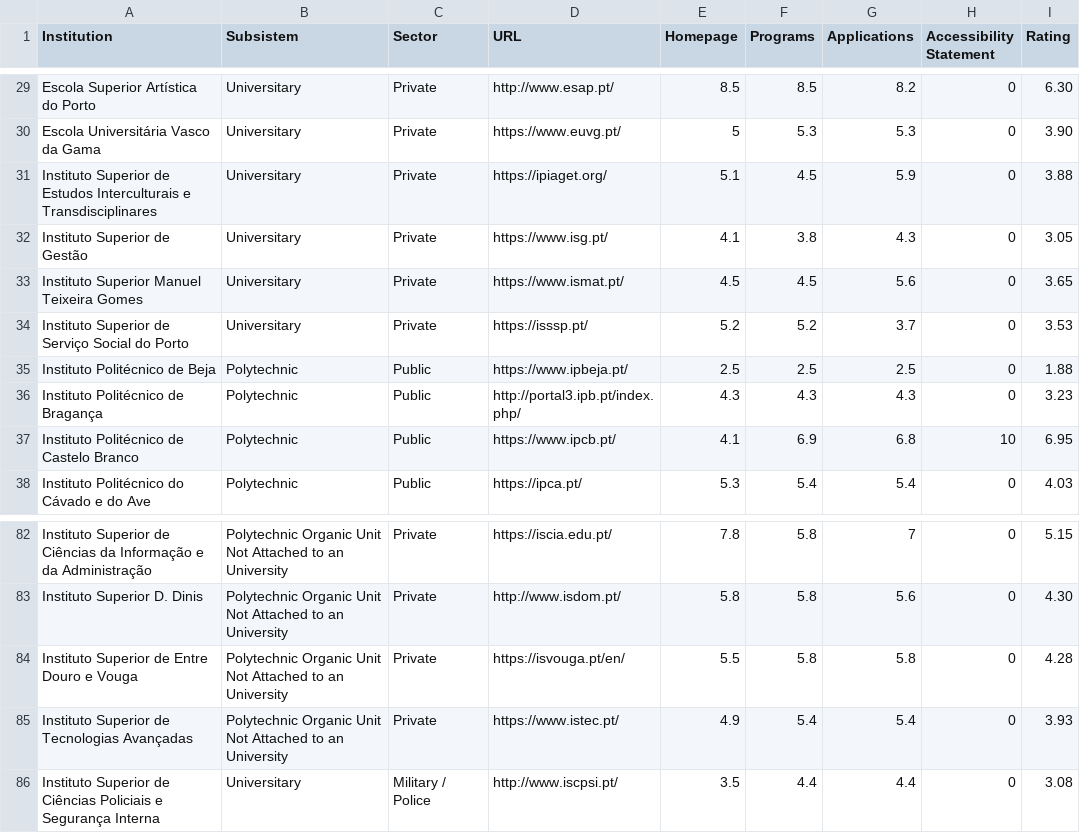
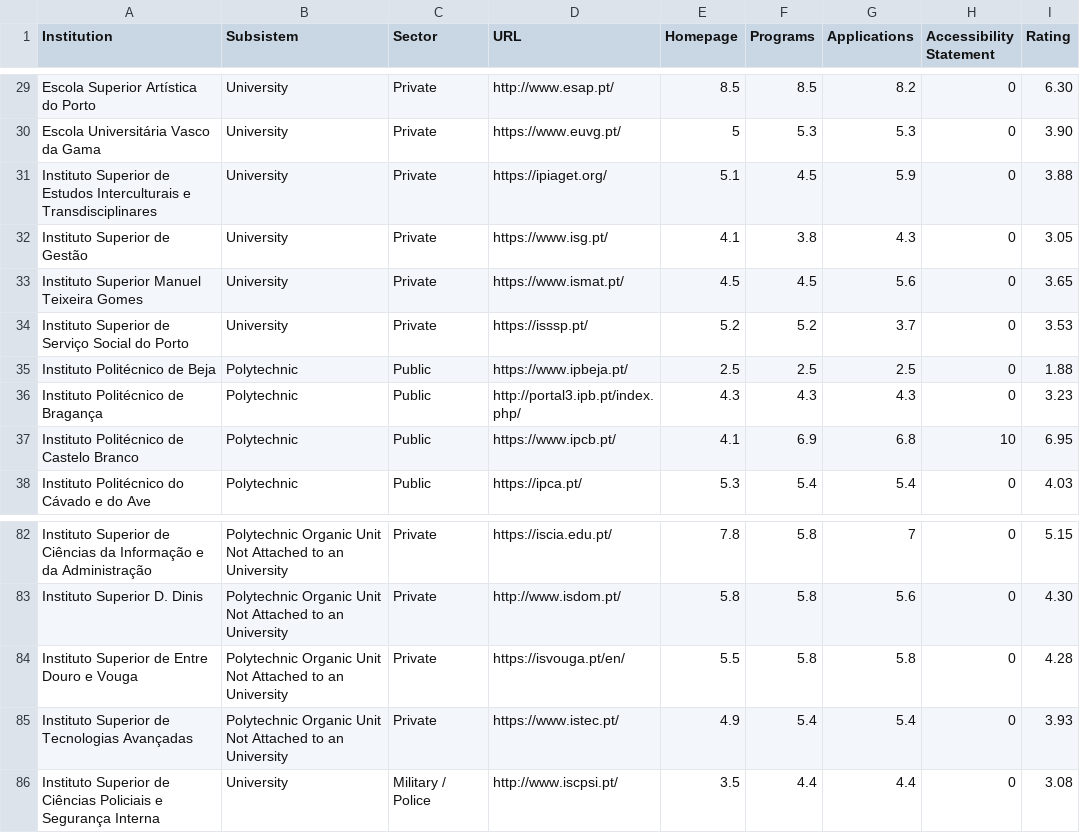
Before and after one commit to david-sottomayor/TELHESD, a CSV file: Dataset.csv, drawn as a sheet; only a part is shown, gaps mark what is left out; the diff covers the shown part only; the diff names each change by its address in the sheet, - before the commit and + after, or states it on an @@ line.

```diff
--- a/Dataset.csv
+++ b/Dataset.csv
-B29:B34 (Subsistem): Universitary
+B29:B34 (Subsistem): University
-B86 (Subsistem): Universitary
+B86 (Subsistem): University
```
Also changed, not shown: 27 edited cells elsewhere in this file.
